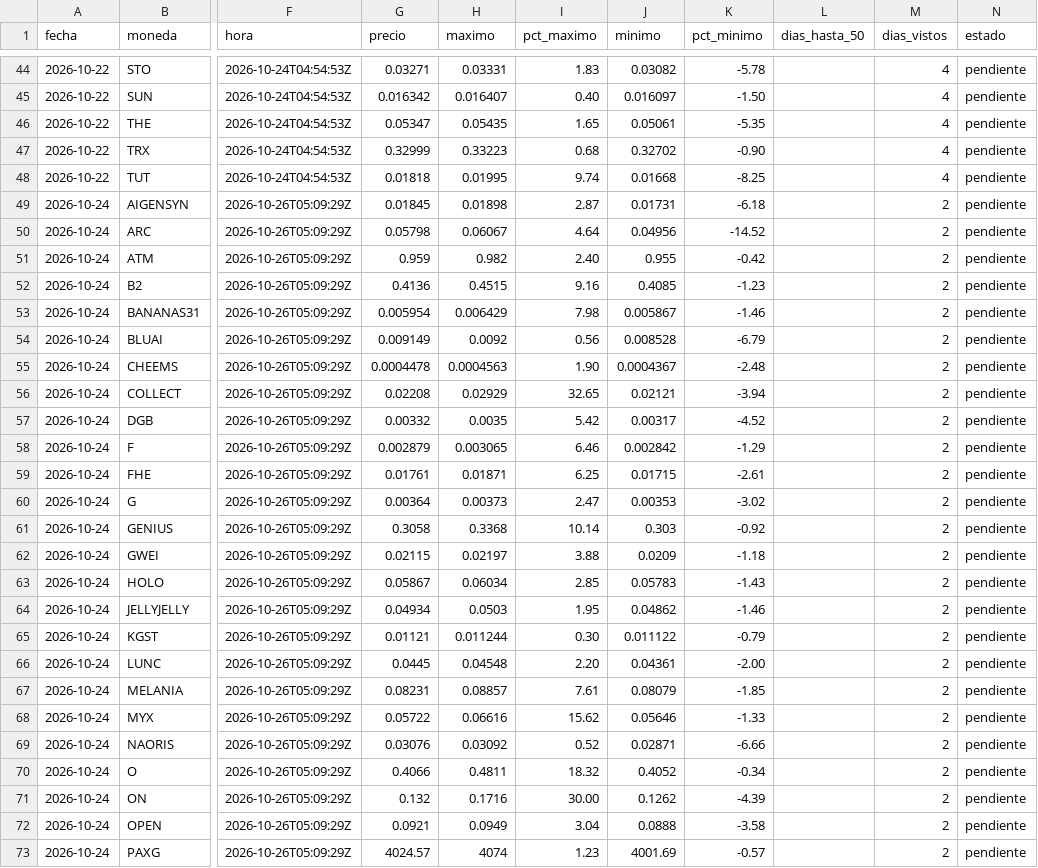
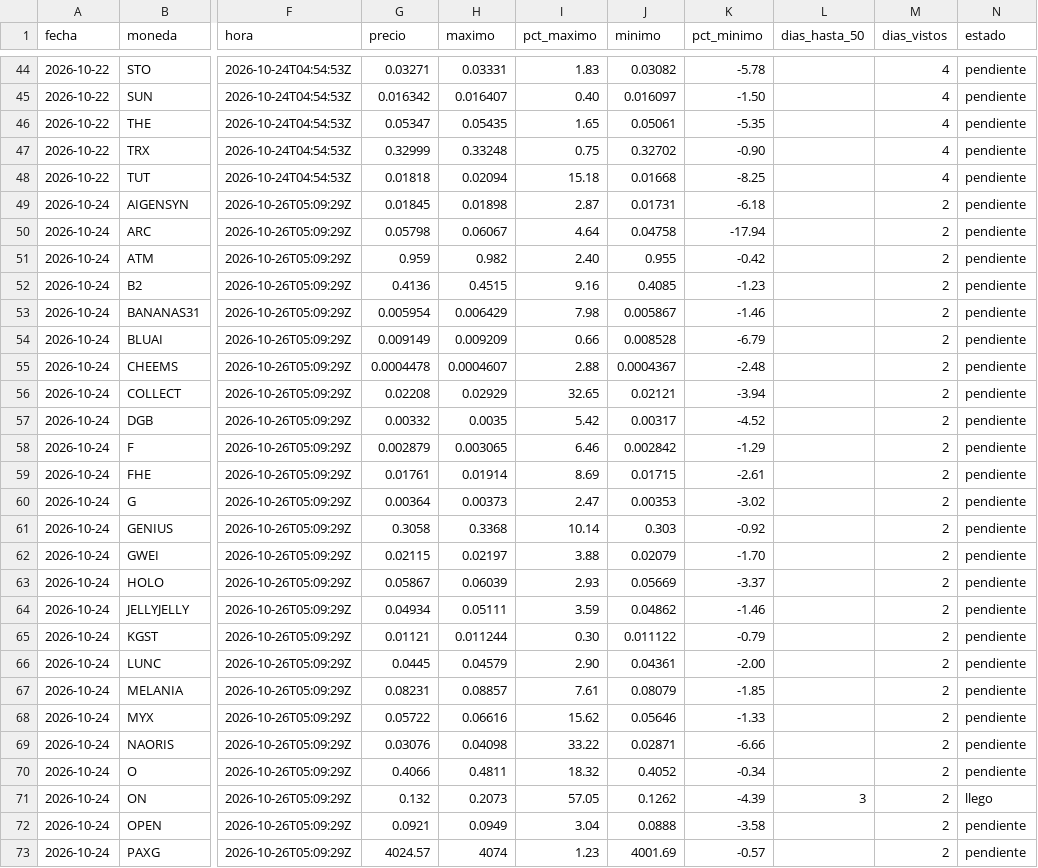
Before and after one commit to LuisP11127/Red-Neuronal-Momentos, a CSV file: predicciones/resultados.csv, drawn as a sheet; only a part is shown, gaps mark what is left out; the diff covers the shown part only; the diff names each change by its address in the sheet, - before the commit and + after, or states it on an @@ line.

```diff
--- a/predicciones/resultados.csv
+++ b/predicciones/resultados.csv
-H47 (maximo): 0.33223
+H47 (maximo): 0.33248
-I47 (pct_maximo): 0.68
+I47 (pct_maximo): 0.75
-H48 (maximo): 0.01995
+H48 (maximo): 0.02094
-I48 (pct_maximo): 9.74
+I48 (pct_maximo): 15.18
-J50 (minimo): 0.04956
+J50 (minimo): 0.04758
-K50 (pct_minimo): -14.52
+K50 (pct_minimo): -17.94
-H54 (maximo): 0.0092
+H54 (maximo): 0.009209
-I54 (pct_maximo): 0.56
+I54 (pct_maximo): 0.66
-H55 (maximo): 0.0004563
+H55 (maximo): 0.0004607
-I55 (pct_maximo): 1.90
+I55 (pct_maximo): 2.88
-H59 (maximo): 0.01871
+H59 (maximo): 0.01914
-I59 (pct_maximo): 6.25
+I59 (pct_maximo): 8.69
-J62 (minimo): 0.0209
+J62 (minimo): 0.02079
-K62 (pct_minimo): -1.18
+K62 (pct_minimo): -1.70
-H63 (maximo): 0.06034
+H63 (maximo): 0.06039
-I63 (pct_maximo): 2.85
+I63 (pct_maximo): 2.93
-J63 (minimo): 0.05783
+J63 (minimo): 0.05669
-K63 (pct_minimo): -1.43
+K63 (pct_minimo): -3.37
-H64 (maximo): 0.0503
+H64 (maximo): 0.05111
-I64 (pct_maximo): 1.95
+I64 (pct_maximo): 3.59
-H66 (maximo): 0.04548
+H66 (maximo): 0.04579
-I66 (pct_maximo): 2.20
+I66 (pct_maximo): 2.90
-H69 (maximo): 0.03092
+H69 (maximo): 0.04098
-I69 (pct_maximo): 0.52
+I69 (pct_maximo): 33.22
-H71 (maximo): 0.1716
+H71 (maximo): 0.2073
-I71 (pct_maximo): 30.00
+I71 (pct_maximo): 57.05
-L71 (dias_hasta_50): (empty)
+L71 (dias_hasta_50): 3
-N71 (estado): pendiente
+N71 (estado): llego
```
Also changed, not shown: 92 edited cells elsewhere in this file, 5 other files.
